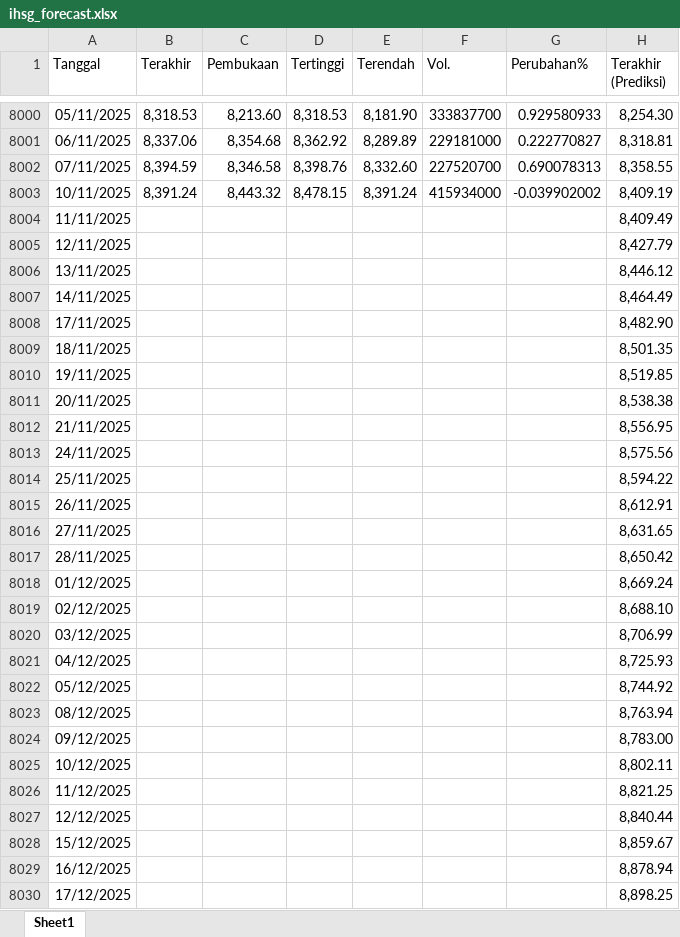
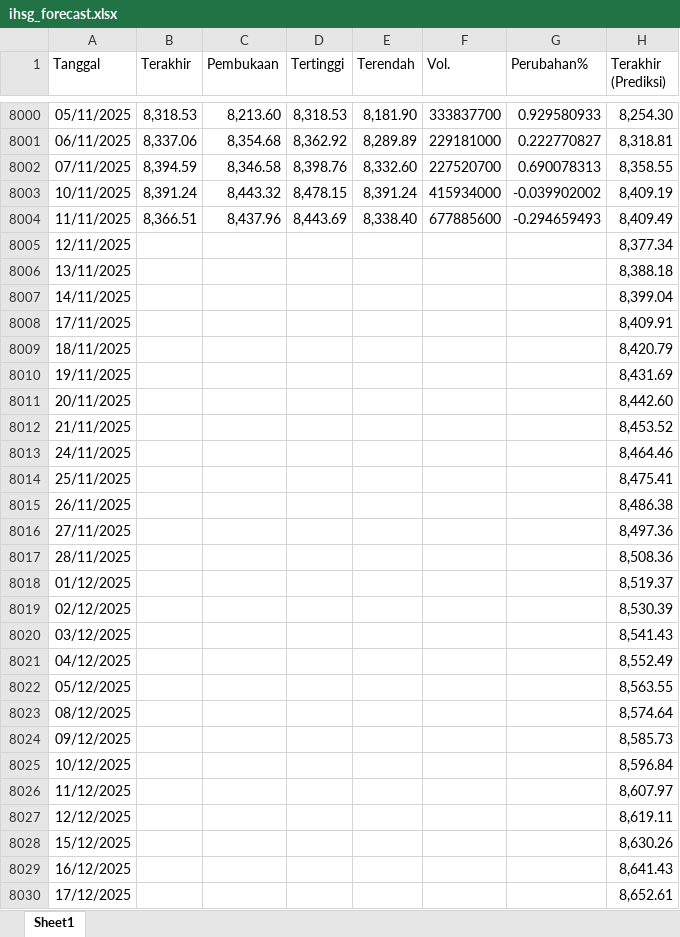
Before and after one commit to josephines1/prediksi-ihsg-xgboost, an Excel workbook: ihsg_forecast.xlsx, sheet Sheet1, drawn as a sheet; only a part is shown, gaps mark what is left out; values as stored, in another font and other column widths than the file's, no borders; the diff covers the shown part only; the diff names each change by its address in the sheet, - before the commit and + after, or states it on an @@ line.

```diff
--- a/ihsg_forecast.xlsx (sheet Sheet1)
+++ b/ihsg_forecast.xlsx (sheet Sheet1)
-B8004 (Terakhir): (empty)
+B8004 (Terakhir): 8,366.51
-C8004 (Pembukaan): (empty)
+C8004 (Pembukaan): 8,437.96
-D8004 (Tertinggi): (empty)
+D8004 (Tertinggi): 8,443.69
-E8004 (Terendah): (empty)
+E8004 (Terendah): 8,338.40
-F8004 (Vol.): (empty)
+F8004 (Vol.): 677885600
-G8004 (Perubahan%): (empty)
+G8004 (Perubahan%): -0.294659493
-H8005 (Terakhir (Prediksi)): 8,427.79
+H8005 (Terakhir (Prediksi)): 8,377.34
-H8006 (Terakhir (Prediksi)): 8,446.12
+H8006 (Terakhir (Prediksi)): 8,388.18
-H8007 (Terakhir (Prediksi)): 8,464.49
+H8007 (Terakhir (Prediksi)): 8,399.04
-H8008 (Terakhir (Prediksi)): 8,482.90
+H8008 (Terakhir (Prediksi)): 8,409.91
-H8009 (Terakhir (Prediksi)): 8,501.35
+H8009 (Terakhir (Prediksi)): 8,420.79
-H8010 (Terakhir (Prediksi)): 8,519.85
+H8010 (Terakhir (Prediksi)): 8,431.69
-H8011 (Terakhir (Prediksi)): 8,538.38
+H8011 (Terakhir (Prediksi)): 8,442.60
-H8012 (Terakhir (Prediksi)): 8,556.95
+H8012 (Terakhir (Prediksi)): 8,453.52
-H8013 (Terakhir (Prediksi)): 8,575.56
+H8013 (Terakhir (Prediksi)): 8,464.46
-H8014 (Terakhir (Prediksi)): 8,594.22
+H8014 (Terakhir (Prediksi)): 8,475.41
-H8015 (Terakhir (Prediksi)): 8,612.91
+H8015 (Terakhir (Prediksi)): 8,486.38
-H8016 (Terakhir (Prediksi)): 8,631.65
+H8016 (Terakhir (Prediksi)): 8,497.36
-H8017 (Terakhir (Prediksi)): 8,650.42
+H8017 (Terakhir (Prediksi)): 8,508.36
-H8018 (Terakhir (Prediksi)): 8,669.24
+H8018 (Terakhir (Prediksi)): 8,519.37
-H8019 (Terakhir (Prediksi)): 8,688.10
+H8019 (Terakhir (Prediksi)): 8,530.39
-H8020 (Terakhir (Prediksi)): 8,706.99
+H8020 (Terakhir (Prediksi)): 8,541.43
-H8021 (Terakhir (Prediksi)): 8,725.93
+H8021 (Terakhir (Prediksi)): 8,552.49
-H8022 (Terakhir (Prediksi)): 8,744.92
+H8022 (Terakhir (Prediksi)): 8,563.55
-H8023 (Terakhir (Prediksi)): 8,763.94
+H8023 (Terakhir (Prediksi)): 8,574.64
-H8024 (Terakhir (Prediksi)): 8,783.00
+H8024 (Terakhir (Prediksi)): 8,585.73
-H8025 (Terakhir (Prediksi)): 8,802.11
+H8025 (Terakhir (Prediksi)): 8,596.84
-H8026 (Terakhir (Prediksi)): 8,821.25
+H8026 (Terakhir (Prediksi)): 8,607.97
-H8027 (Terakhir (Prediksi)): 8,840.44
+H8027 (Terakhir (Prediksi)): 8,619.11
-H8028 (Terakhir (Prediksi)): 8,859.67
+H8028 (Terakhir (Prediksi)): 8,630.26
-H8029 (Terakhir (Prediksi)): 8,878.94
+H8029 (Terakhir (Prediksi)): 8,641.43
-H8030 (Terakhir (Prediksi)): 8,898.25
+H8030 (Terakhir (Prediksi)): 8,652.61
```
Also changed, not shown: 1 added row and 48 edited cells elsewhere in this sheet, model_evaluation.xlsx.
